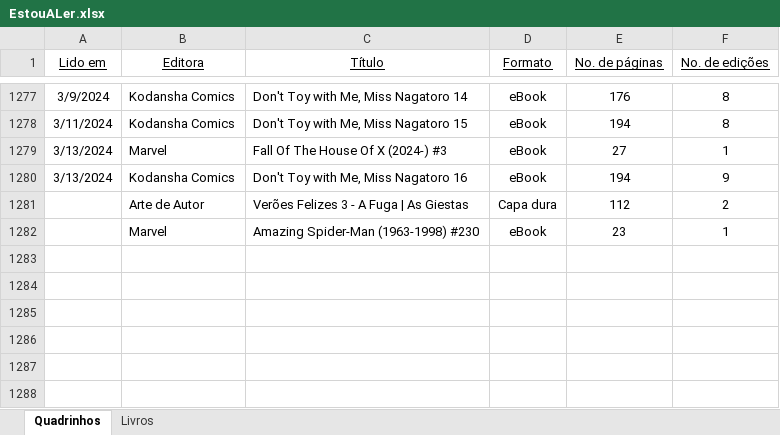
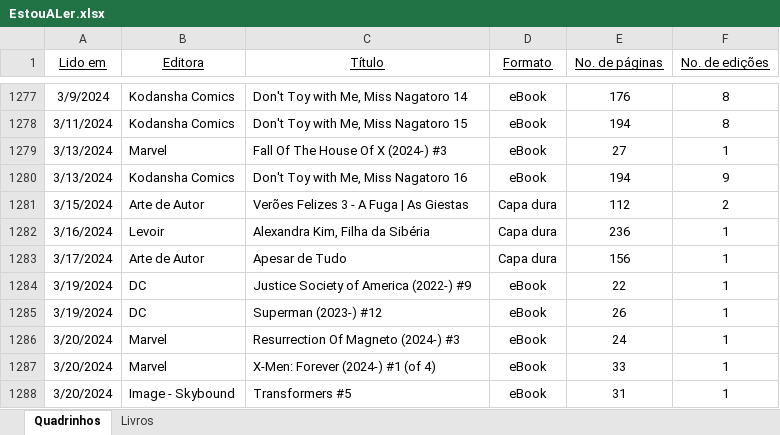
Before and after one commit to fabiano/estoualer, an Excel workbook: EstouALer.xlsx, sheet Quadrinhos, drawn as a sheet; only a part is shown, gaps mark what is left out; values as stored, in another font and other column widths than the file's, no borders; addresses are those after the commit; the diff names each change by its address in the sheet, - before the commit and + after, or states it on an @@ line.

Commit message:
Update database

```diff
--- a/EstouALer.xlsx (sheet Quadrinhos)
+++ b/EstouALer.xlsx (sheet Quadrinhos)
-A1281 (Lido em): (empty)
+A1281 (Lido em): 3/15/2024
+row 1282: 3/16/2024 | Levoir | Alexandra Kim, Filha da Sibéria | Capa dura | 236 | 1
+row 1283: 3/17/2024 | Arte de Autor | Apesar de Tudo | Capa dura | 156 | 1
+row 1284: 3/19/2024 | DC | Justice Society of America (2022-) #9 | eBook | 22 | 1
+row 1285: 3/19/2024 | DC | Superman (2023-) #12 | eBook | 26 | 1
-A1286 (Lido em): (empty)
+A1286 (Lido em): 3/20/2024
-C1286 (Título): Amazing Spider-Man (1963-1998) #230
+C1286 (Título): Resurrection Of Magneto (2024-) #3
-E1286 (No. de páginas): 23
+E1286 (No. de páginas): 24
+row 1287: 3/20/2024 | Marvel | X-Men: Forever (2024-) #1 (of 4) | eBook | 33 | 1
+row 1288: 3/20/2024 | Image - Skybound | Transformers #5 | eBook | 31 | 1
```
Also changed, not shown: sheet Livros.
